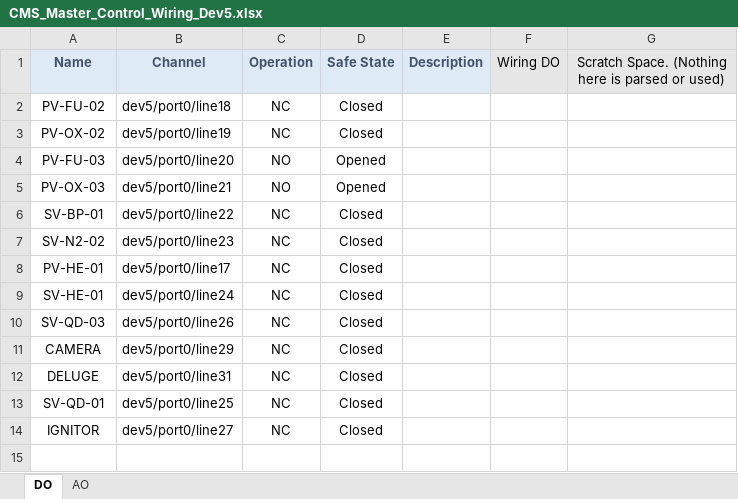
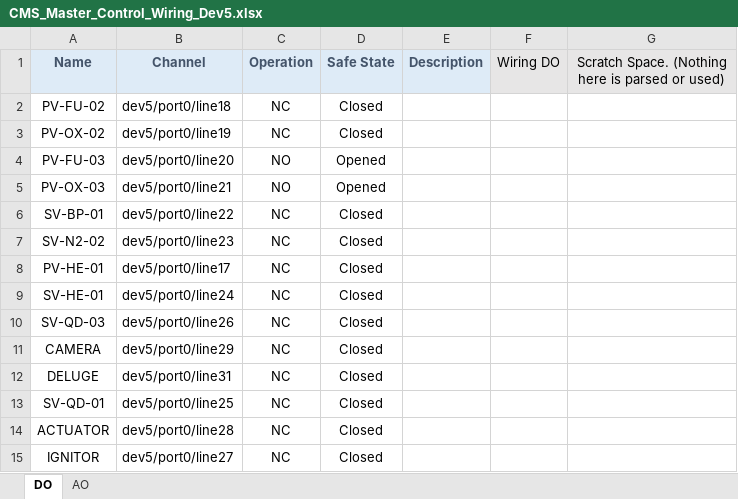
Before and after one commit to Purdue-Space-Program/PSPL_DAQ, an Excel workbook: daq_system/inputs/CMS_Master_Control_Wiring_Dev5.xlsx, sheet DO, drawn as a sheet; values as stored, in another font and other column widths than the file's, no borders; the diff names each change by its address in the sheet, - before the commit and + after, or states it on an @@ line.

```diff
--- a/daq_system/inputs/CMS_Master_Control_Wiring_Dev5.xlsx (sheet DO)
+++ b/daq_system/inputs/CMS_Master_Control_Wiring_Dev5.xlsx (sheet DO)
+row 14: ACTUATOR | dev5/port0/line28 | NC | Closed
```
Also changed, not shown: daq_system/inputs/CMS_Master_Data_Wiring_Dev5.xlsx.
